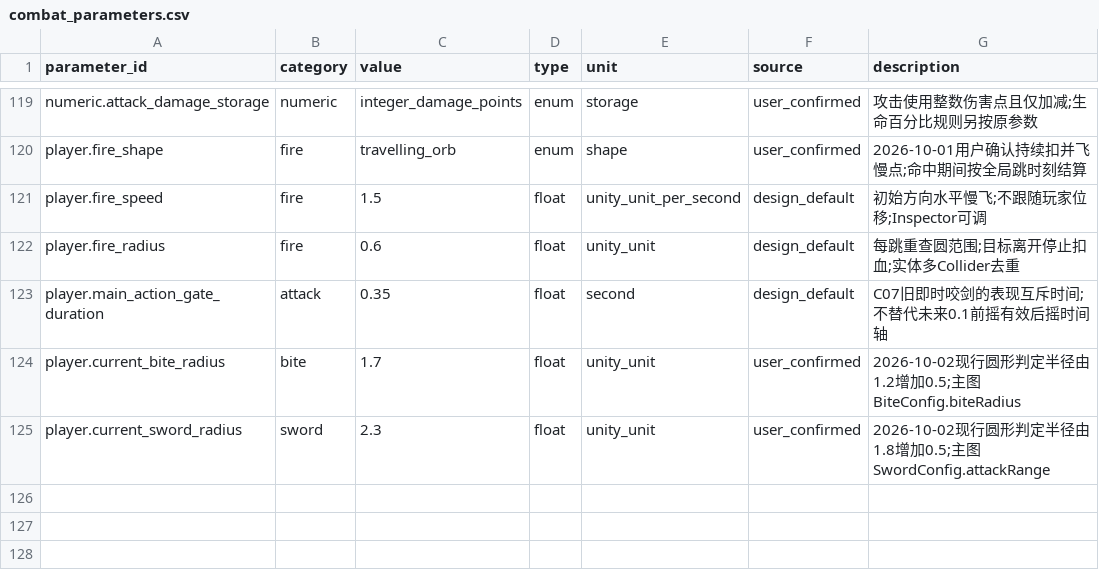
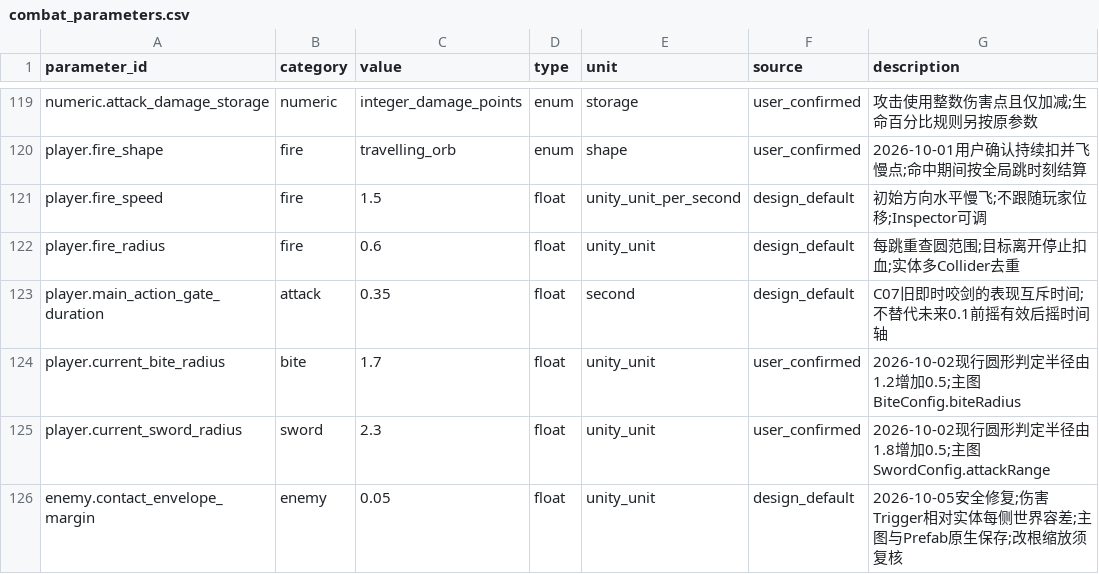
Before and after one commit to pkk11111/2026GameJamUnity, a CSV file: docs/combat_parameters.csv, drawn as a sheet; only a part is shown, gaps mark what is left out; the diff names each change by its address in the sheet, - before the commit and + after, or states it on an @@ line.

```diff
--- a/docs/combat_parameters.csv
+++ b/docs/combat_parameters.csv
+row 126: enemy.contact_envelope_margin | enemy | 0.05 | float | unity_unit | design_default | 2026-10-05安全修复;伤害Trigger相对实体每侧世界容差;主图与Prefab原生保存;改根缩放须复核
```
Also changed, not shown: 31 other files.
